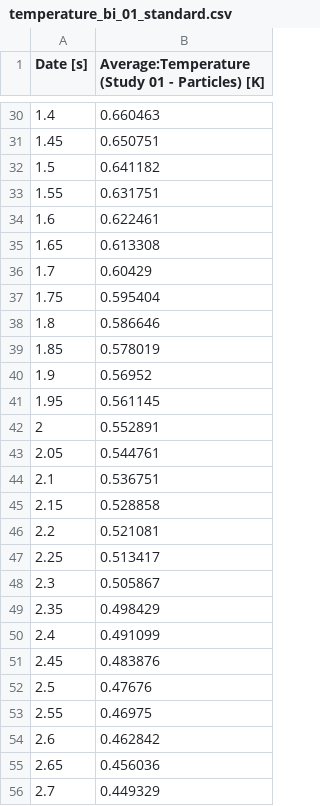
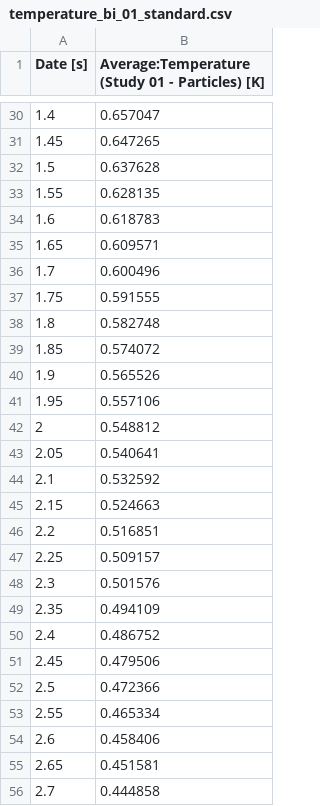
Before and after one commit to lucillalmeida/doutorado-validacoes, a CSV file: cooling_particle/Post-processing/temperature_bi_01_standard.csv, drawn as a sheet; only a part is shown, gaps mark what is left out; the diff covers the shown part only.

```diff
--- a/cooling_particle/Post-processing/temperature_bi_01_standard.csv
+++ b/cooling_particle/Post-processing/temperature_bi_01_standard.csv
@@ -30,27 +30,27 @@
-1.4,0.660463
-1.45,0.650751
-1.5,0.641182
-1.55,0.631751
-1.6,0.622461
-1.65,0.613308
-1.7,0.60429
-1.75,0.595404
-1.8,0.586646
-1.85,0.578019
-1.9,0.56952
-1.95,0.561145
-2,0.552891
-2.05,0.544761
-2.1,0.536751
-2.15,0.528858
-2.2,0.521081
-2.25,0.513417
-2.3,0.505867
-2.35,0.498429
-2.4,0.491099
-2.45,0.483876
-2.5,0.47676
-2.55,0.46975
-2.6,0.462842
-2.65,0.456036
-2.7,0.449329
+1.4,0.657047
+1.45,0.647265
+1.5,0.637628
+1.55,0.628135
+1.6,0.618783
+1.65,0.609571
+1.7,0.600496
+1.75,0.591555
+1.8,0.582748
+1.85,0.574072
+1.9,0.565526
+1.95,0.557106
+2,0.548812
+2.05,0.540641
+2.1,0.532592
+2.15,0.524663
+2.2,0.516851
+2.25,0.509157
+2.3,0.501576
+2.35,0.494109
+2.4,0.486752
+2.45,0.479506
+2.5,0.472366
+2.55,0.465334
+2.6,0.458406
+2.65,0.451581
+2.7,0.444858
```
Also changed, not shown: 73 edited cells elsewhere in this file, 10 other files.
